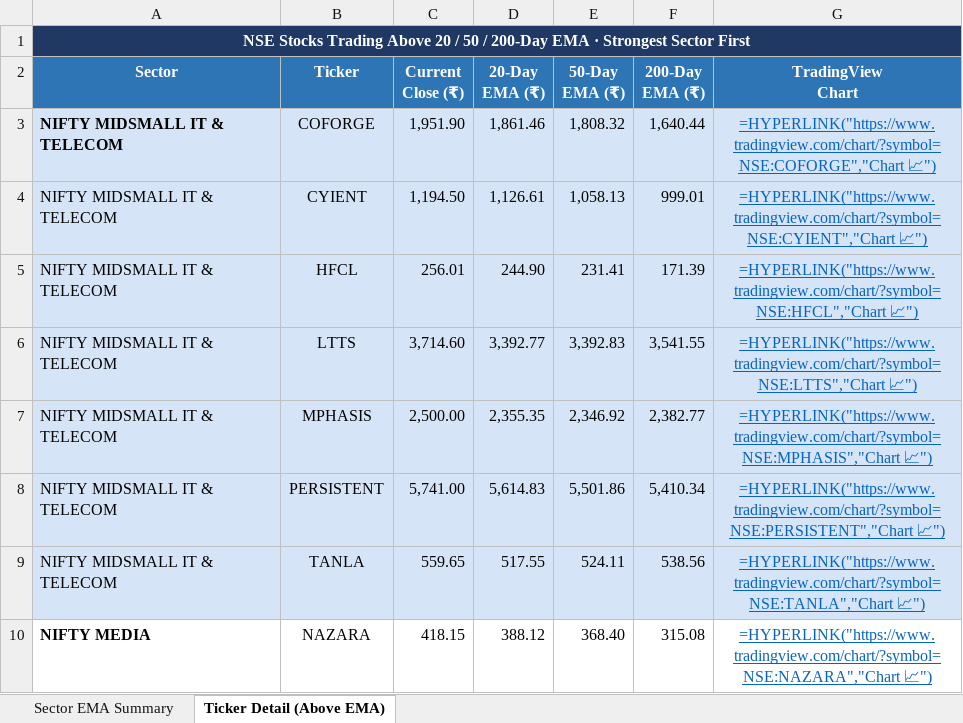
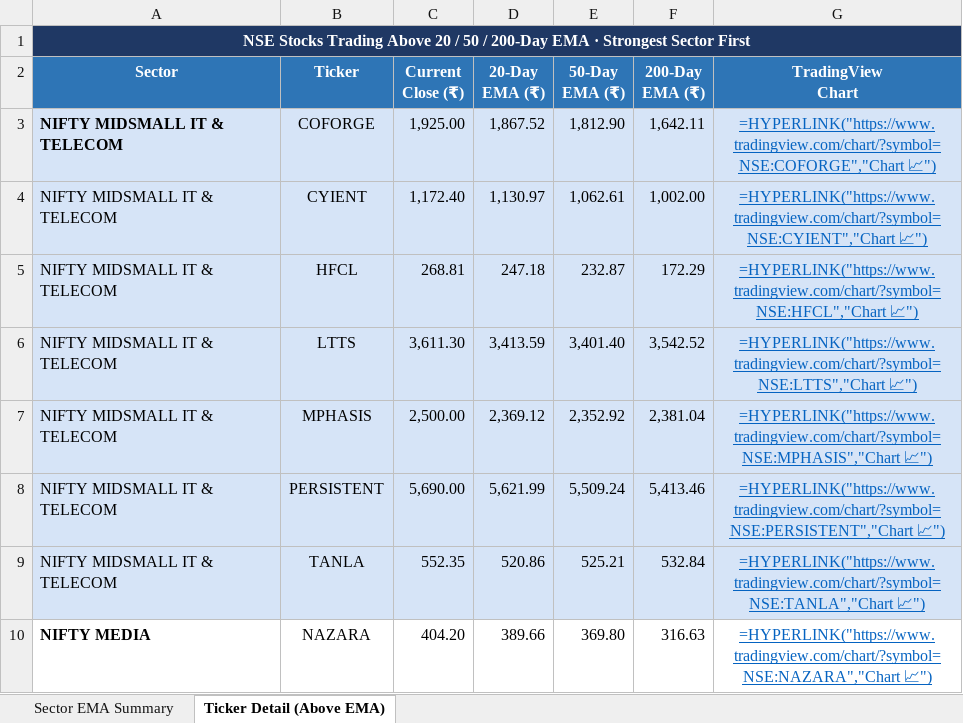
Before and after one commit to nikunj2021/EMA-Screener-, an Excel workbook: Report/EMAReport/Sectoral_EMA_Analysis.xlsx, sheet Ticker Detail (Above EMA), drawn as a sheet; only a part is shown; values as stored, in another font and other column widths than the file's, no borders; formulas without a stored value are shown as written; the diff covers the shown part only; the diff names each change by its address in the sheet, - before the commit and + after, or states it on an @@ line.

```diff
--- a/Report/EMAReport/Sectoral_EMA_Analysis.xlsx (sheet Ticker Detail (Above EMA))
+++ b/Report/EMAReport/Sectoral_EMA_Analysis.xlsx (sheet Ticker Detail (Above EMA))
-C3 (Current Close (₹)): 1,951.90
+C3 (Current Close (₹)): 1,925.00
-D3 (20-Day EMA (₹)): 1,861.46
+D3 (20-Day EMA (₹)): 1,867.52
-E3 (50-Day EMA (₹)): 1,808.32
+E3 (50-Day EMA (₹)): 1,812.90
-F3 (200-Day EMA (₹)): 1,640.44
+F3 (200-Day EMA (₹)): 1,642.11
-C4 (Current Close (₹)): 1,194.50
+C4 (Current Close (₹)): 1,172.40
-D4 (20-Day EMA (₹)): 1,126.61
+D4 (20-Day EMA (₹)): 1,130.97
-E4 (50-Day EMA (₹)): 1,058.13
+E4 (50-Day EMA (₹)): 1,062.61
-F4 (200-Day EMA (₹)): 999.01
+F4 (200-Day EMA (₹)): 1,002.00
-C5 (Current Close (₹)): 256.01
+C5 (Current Close (₹)): 268.81
-D5 (20-Day EMA (₹)): 244.90
+D5 (20-Day EMA (₹)): 247.18
-E5 (50-Day EMA (₹)): 231.41
+E5 (50-Day EMA (₹)): 232.87
-F5 (200-Day EMA (₹)): 171.39
+F5 (200-Day EMA (₹)): 172.29
-C6 (Current Close (₹)): 3,714.60
+C6 (Current Close (₹)): 3,611.30
-D6 (20-Day EMA (₹)): 3,392.77
+D6 (20-Day EMA (₹)): 3,413.59
-E6 (50-Day EMA (₹)): 3,392.83
+E6 (50-Day EMA (₹)): 3,401.40
-F6 (200-Day EMA (₹)): 3,541.55
+F6 (200-Day EMA (₹)): 3,542.52
-D7 (20-Day EMA (₹)): 2,355.35
+D7 (20-Day EMA (₹)): 2,369.12
-E7 (50-Day EMA (₹)): 2,346.92
+E7 (50-Day EMA (₹)): 2,352.92
-F7 (200-Day EMA (₹)): 2,382.77
+F7 (200-Day EMA (₹)): 2,381.04
-C8 (Current Close (₹)): 5,741.00
+C8 (Current Close (₹)): 5,690.00
-D8 (20-Day EMA (₹)): 5,614.83
+D8 (20-Day EMA (₹)): 5,621.99
-E8 (50-Day EMA (₹)): 5,501.86
+E8 (50-Day EMA (₹)): 5,509.24
-F8 (200-Day EMA (₹)): 5,410.34
+F8 (200-Day EMA (₹)): 5,413.46
-C9 (Current Close (₹)): 559.65
+C9 (Current Close (₹)): 552.35
-D9 (20-Day EMA (₹)): 517.55
+D9 (20-Day EMA (₹)): 520.86
-E9 (50-Day EMA (₹)): 524.11
+E9 (50-Day EMA (₹)): 525.21
-F9 (200-Day EMA (₹)): 538.56
+F9 (200-Day EMA (₹)): 532.84
-C10 (Current Close (₹)): 418.15
+C10 (Current Close (₹)): 404.20
-D10 (20-Day EMA (₹)): 388.12
+D10 (20-Day EMA (₹)): 389.66
-E10 (50-Day EMA (₹)): 368.40
+E10 (50-Day EMA (₹)): 369.80
-F10 (200-Day EMA (₹)): 315.08
+F10 (200-Day EMA (₹)): 316.63
```
Also changed, not shown: 4 added rows, 9 removed rows, 72 edited cells and cell formats elsewhere in this sheet, sheet Sector EMA Summary, Report/EMAReport/Micro_250_ema_breadth_history.xlsx, Report/EMAReport/nifty_500_ema_breadth.xlsx, 4 other files.
